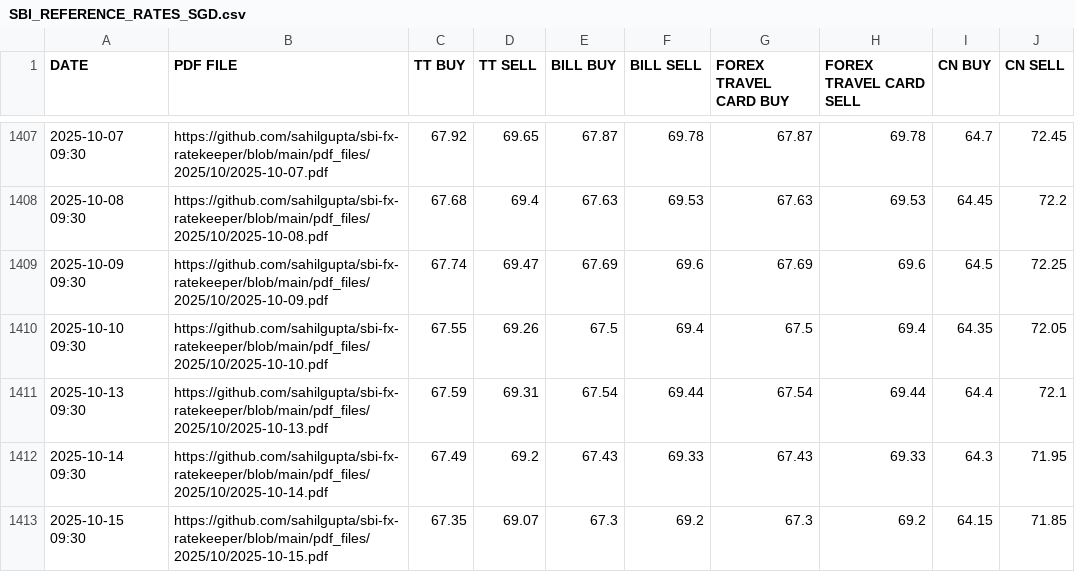
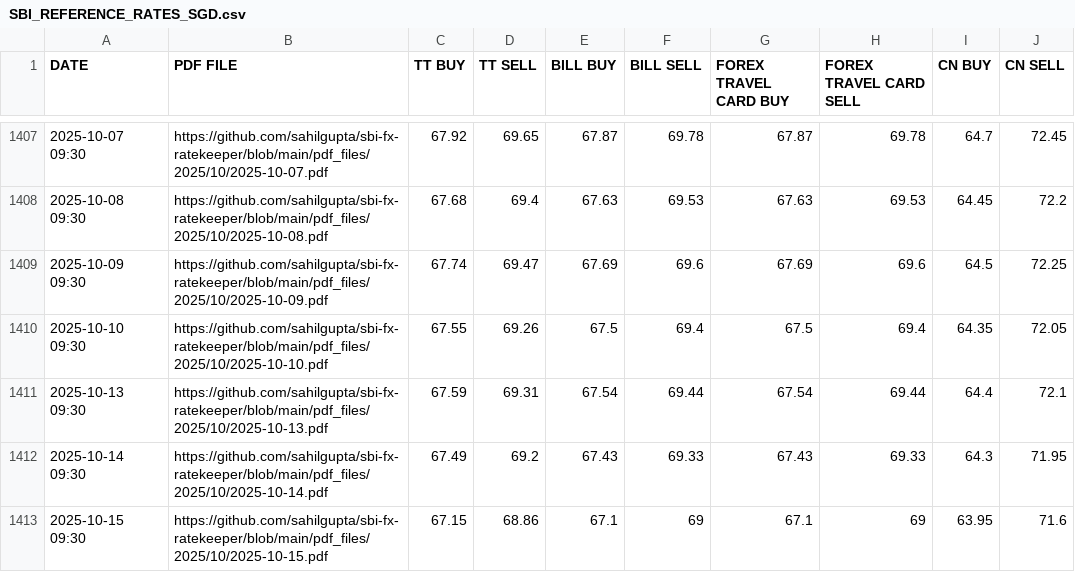
Before and after one commit to rahulmohamw/sbi_Exchange_rate_R3, a CSV file: csv_files/SBI_REFERENCE_RATES_SGD.csv, drawn as a sheet; only a part is shown, gaps mark what is left out.

```diff
--- a/csv_files/SBI_REFERENCE_RATES_SGD.csv
+++ b/csv_files/SBI_REFERENCE_RATES_SGD.csv
@@ -1412,2 +1412,2 @@ DATE,PDF FILE,TT BUY,TT SELL,BILL BUY,BILL SELL,FOREX TRAVEL CARD BUY,FOREX TRAV
 2025-10-14 09:30,https://github.com/sahilgupta/sbi-fx-ratekeeper/blob/main/pdf_files/2025/10/2025-10-14.pdf,67.49,69.2,67.43,69.33,67.43,69.33,64.3,71.95
-2025-10-15 09:30,https://github.com/sahilgupta/sbi-fx-ratekeeper/blob/main/pdf_files/2025/10/2025-10-15.pdf,67.35,69.07,67.3,69.2,67.3,69.2,64.15,71.85
+2025-10-15 09:30,https://github.com/sahilgupta/sbi-fx-ratekeeper/blob/main/pdf_files/2025/10/2025-10-15.pdf,67.15,68.86,67.1,69,67.1,69,63.95,71.6
```
Also changed, not shown: csv_files/SBI_REFERENCE_RATES_AED.csv, csv_files/SBI_REFERENCE_RATES_AUD.csv, 24 other files.
